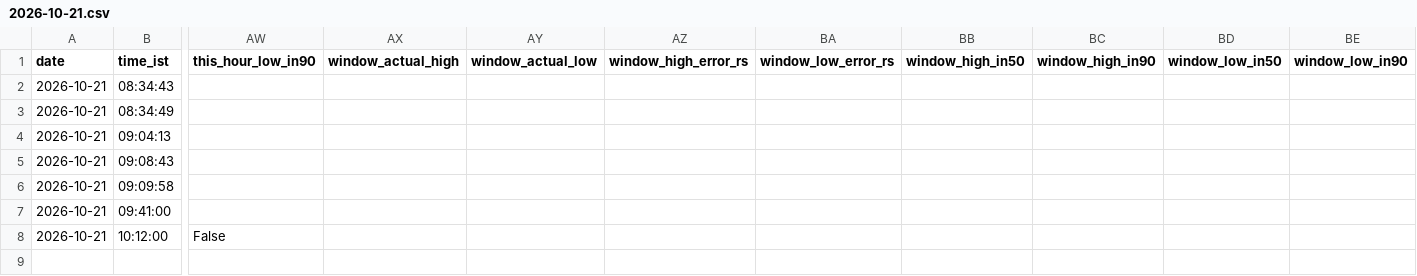
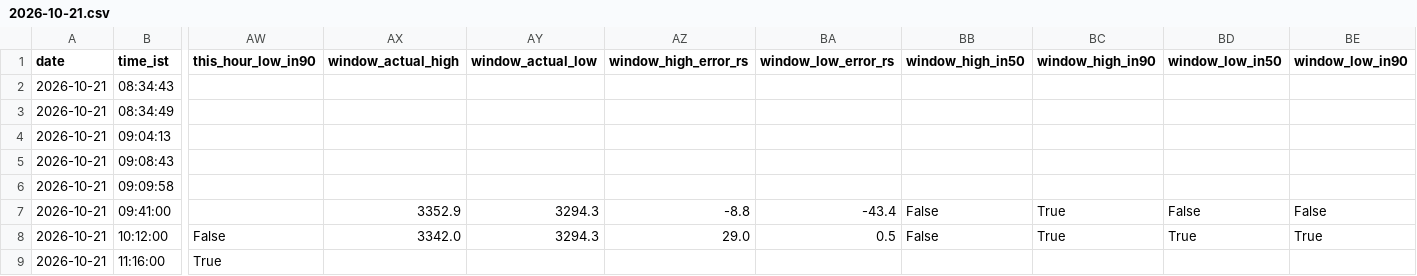
Before and after one commit to shauryaa1808g-max/pred_18, a CSV file: results/readings/by_day/2026-10-21.csv, drawn as a sheet; only a part is shown, gaps mark what is left out; rows hold the shown columns only; the diff names each change by its address in the sheet, - before the commit and + after, or states it on an @@ line.

```diff
--- a/results/readings/by_day/2026-10-21.csv
+++ b/results/readings/by_day/2026-10-21.csv
-AX7 (window_actual_high): (empty)
+AX7 (window_actual_high): 3352.9
-AY7:AY8 (window_actual_low): (empty)
+AY7:AY8 (window_actual_low): 3294.3
-AZ7 (window_high_error_rs): (empty)
+AZ7 (window_high_error_rs): -8.8
-BA7 (window_low_error_rs): (empty)
+BA7 (window_low_error_rs): -43.4
-BB7:BB8 (window_high_in50): (empty)
+BB7:BB8 (window_high_in50): False
-BC7:BC8 (window_high_in90): (empty)
+BC7:BC8 (window_high_in90): True
-BD7 (window_low_in50): (empty)
+BD7 (window_low_in50): False
-BE7 (window_low_in90): (empty)
+BE7 (window_low_in90): False
-AX8 (window_actual_high): (empty)
+AX8 (window_actual_high): 3342.0
-AZ8 (window_high_error_rs): (empty)
+AZ8 (window_high_error_rs): 29.0
-BA8 (window_low_error_rs): (empty)
+BA8 (window_low_error_rs): 0.5
-BD8 (window_low_in50): (empty)
+BD8 (window_low_in50): True
-BE8 (window_low_in90): (empty)
+BE8 (window_low_in90): True
+row 9: 2026-10-21 | 11:16:00 | True
```
Also changed, not shown: results/hourly_table_scored.csv, results/paper_hourly_ledger.csv, 4 other files.
